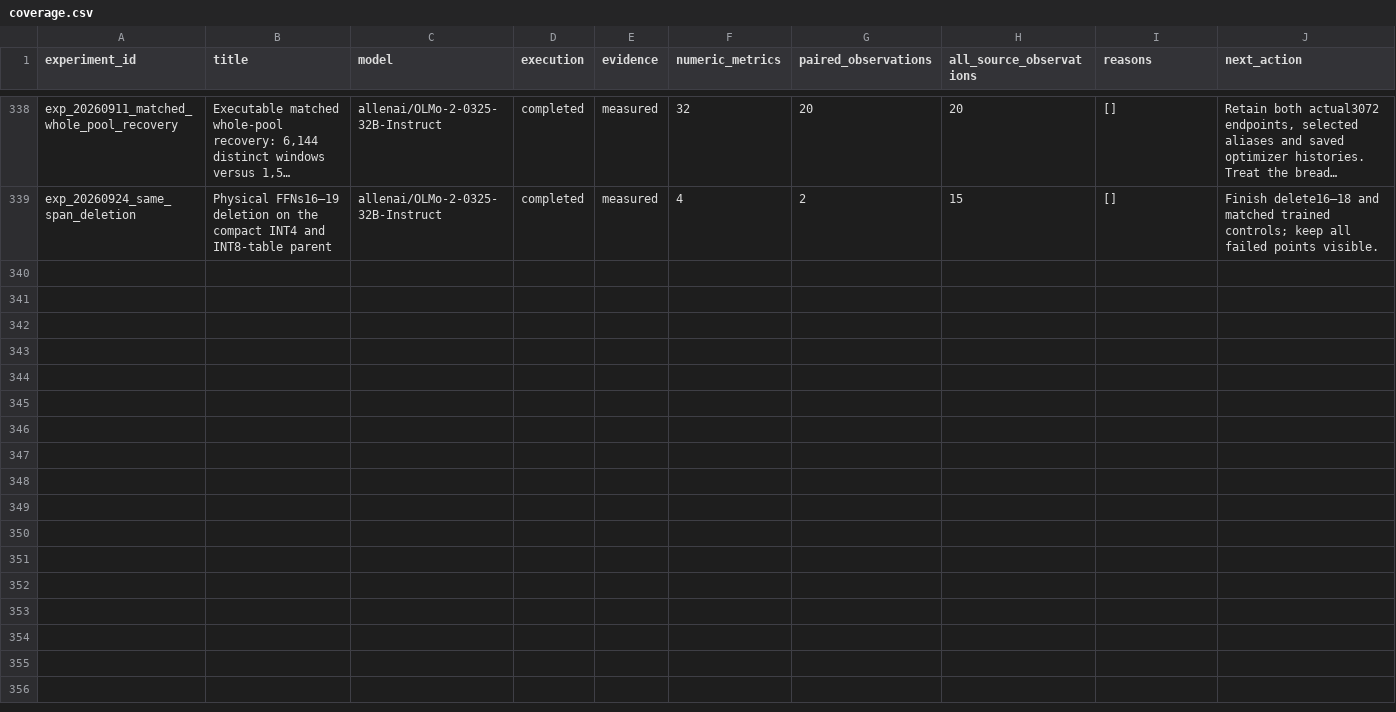
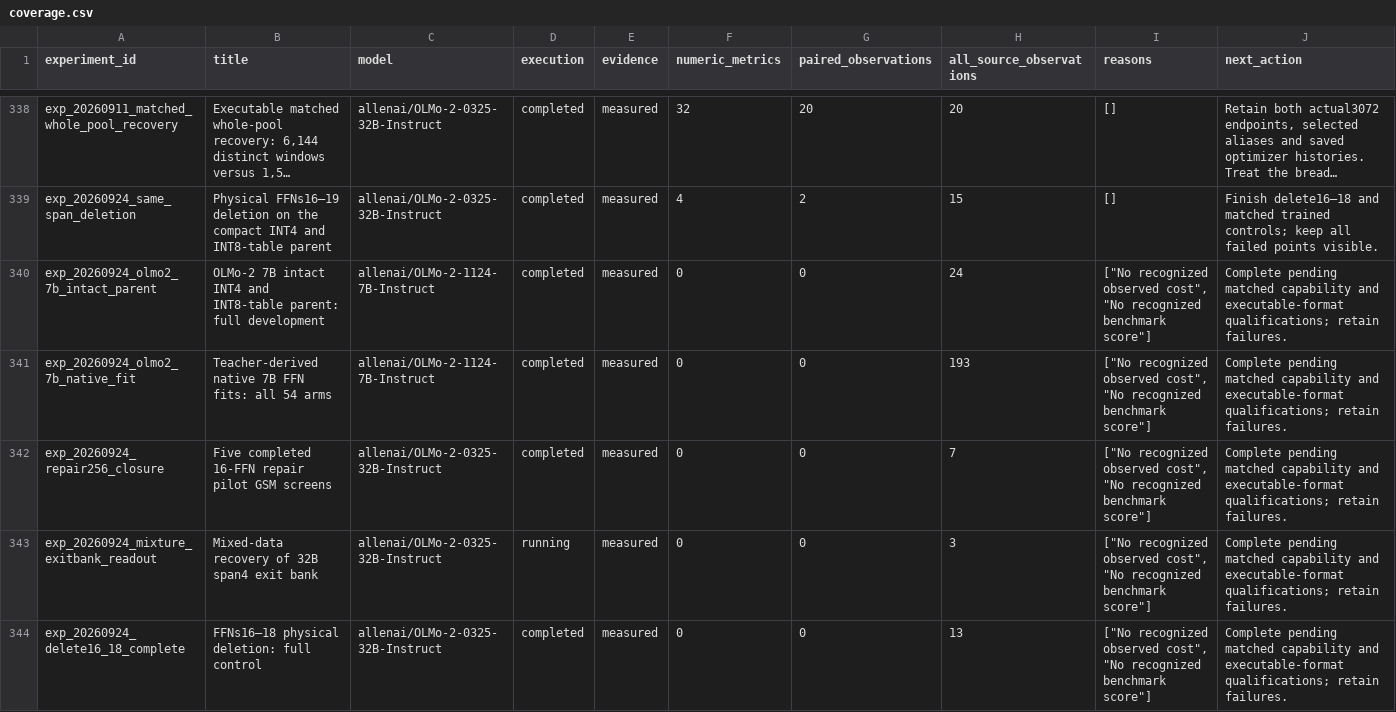
Before and after one commit to houman1359/DendriScale, a CSV file: data/coverage.csv, drawn as a sheet; only a part is shown, gaps mark what is left out; long unchanged cells end in …; the diff names each change by its address in the sheet, - before the commit and + after, or states it on an @@ line.

Commit message:
Report new 7B teacher-derived fits and completed 32B repair screens

```diff
--- a/data/coverage.csv
+++ b/data/coverage.csv
+row 340: exp_20260924_olmo2_7b_intact_parent | OLMo-2 7B intact INT4 and INT8-table parent: full development | allenai/OLMo-2-1124-7B-Instruct | completed | measured | 0 | 0 | 24 | ["No recognized observed cost", "No recognized benchmark score"] | Complete pending matched capability and executable-format qualifications; retain failures.
+row 341: exp_20260924_olmo2_7b_native_fit | Teacher-derived native 7B FFN fits: all 54 arms | allenai/OLMo-2-1124-7B-Instruct | completed | measured | 0 | 0 | 193 | ["No recognized observed cost", "No recognized benchmark score"] | Complete pending matched capability and executable-format qualifications; retain failures.
+row 342: exp_20260924_repair256_closure | Five completed 16-FFN repair pilot GSM screens | allenai/OLMo-2-0325-32B-Instruct | completed | measured | 0 | 0 | 7 | ["No recognized observed cost", "No recognized benchmark score"] | Complete pending matched capability and executable-format qualifications; retain failures.
+row 343: exp_20260924_mixture_exitbank_readout | Mixed-data recovery of 32B span4 exit bank | allenai/OLMo-2-0325-32B-Instruct | running | measured | 0 | 0 | 3 | ["No recognized observed cost", "No recognized benchmark score"] | Complete pending matched capability and executable-format qualifications; retain failures.
+row 344: exp_20260924_delete16_18_complete | FFNs16–18 physical deletion: full control | allenai/OLMo-2-0325-32B-Instruct | completed | measured | 0 | 0 | 13 | ["No recognized observed cost", "No recognized benchmark score"] | Complete pending matched capability and executable-format qualifications; retain failures.
```
Also changed, not shown: 4 other files.
